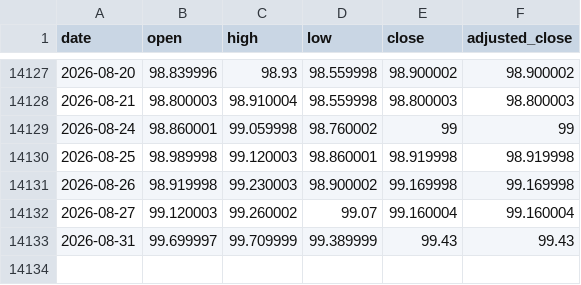
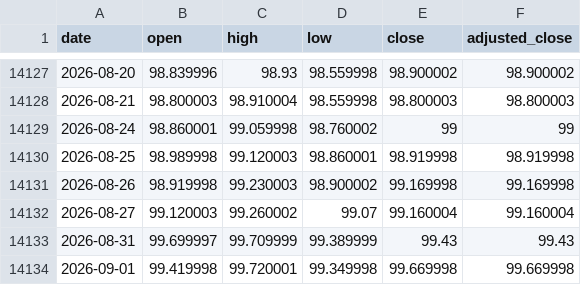
Before and after one commit to qrq3838/gold-market-monitor, a CSV file: data/us_dollar_index.csv, drawn as a sheet; only a part is shown, gaps mark what is left out; the diff names each change by its address in the sheet, - before the commit and + after, or states it on an @@ line.

```diff
--- a/data/us_dollar_index.csv
+++ b/data/us_dollar_index.csv
+row 14134: 2026-09-01 | 99.419998 | 99.720001 | 99.349998 | 99.669998 | 99.669998
```
Also changed, not shown: data/comex_gold_futures.csv, data/us_10y_real_yield.csv, 3 other files.
